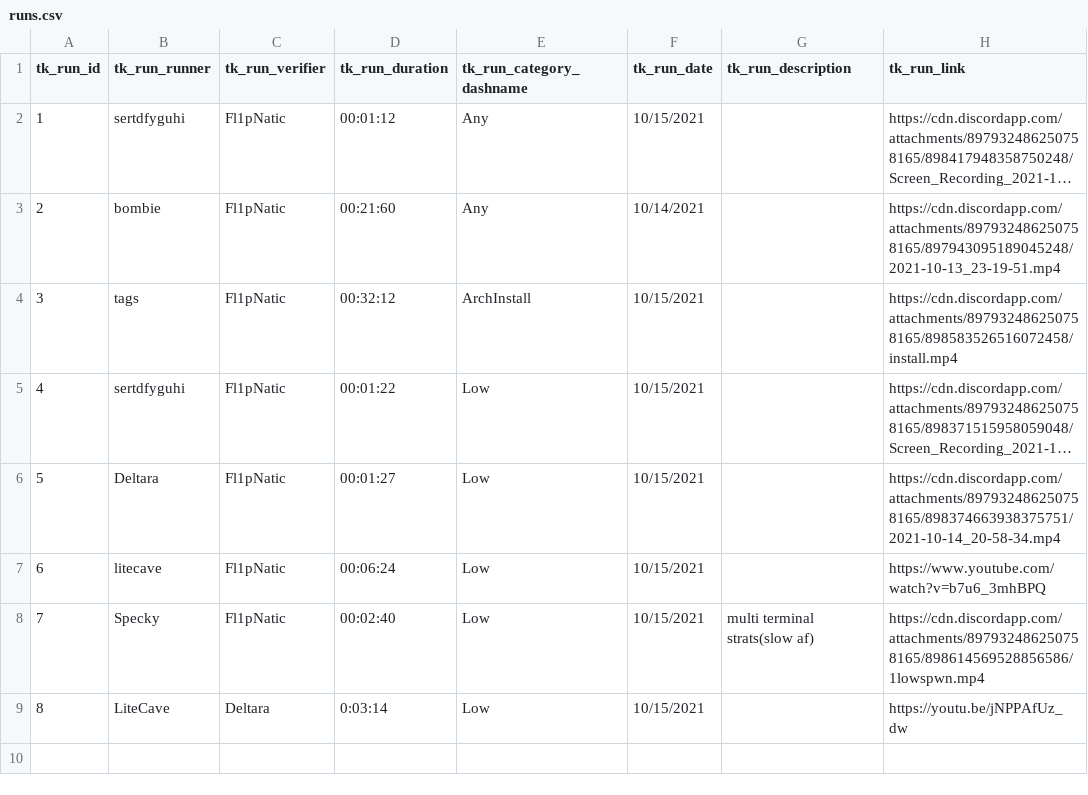
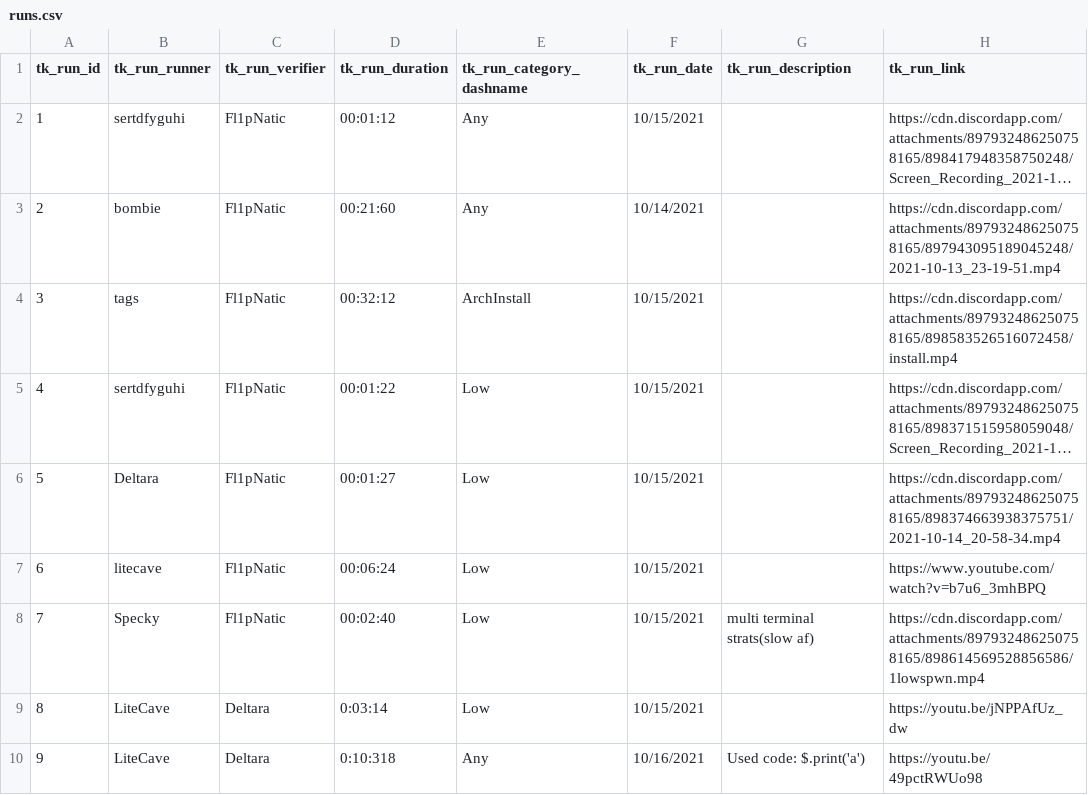
Before and after one commit to ssa-spwn/spwnrun, a CSV file: csv/runs.csv, drawn as a sheet; long unchanged cells end in ….

```diff
--- a/csv/runs.csv
+++ b/csv/runs.csv
@@ -9 +9,2 @@ tk_run_id,tk_run_runner,tk_run_verifier,tk_run_duration,tk_run_category_dashname
 8,LiteCave,Deltara,0:03:14,Low,10/15/2021,,https://youtu.be/jNPPAfUz_dw
+9,LiteCave,Deltara,0:10:318,Any,10/16/2021,Used code: $.print('a'),https://youtu.be/49pctRWUo98
```
Also changed, not shown: 3 other files.
